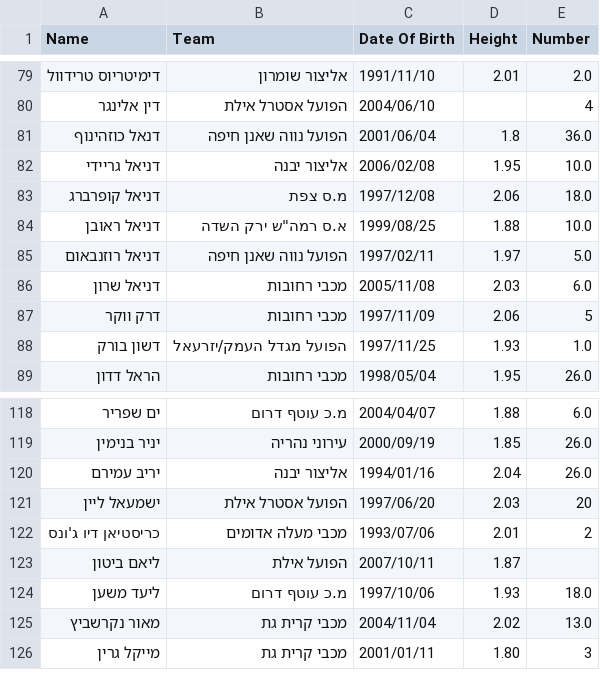
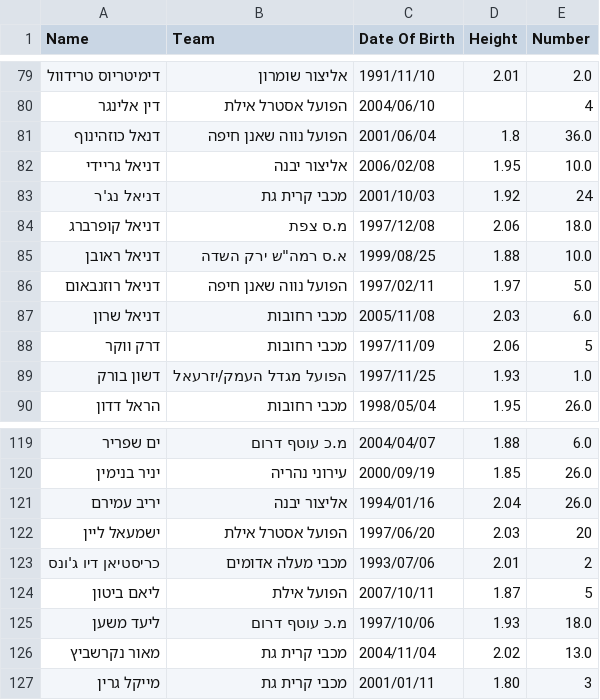
Before and after one commit to navonn3/leumit_db, a CSV file: data/leumit/leumit_player_details.csv, drawn as a sheet; only a part is shown, gaps mark what is left out.

```diff
--- a/data/leumit/leumit_player_details.csv
+++ b/data/leumit/leumit_player_details.csv
@@ -82,2 +82,3 @@
 דניאל גריידי,אליצור יבנה,2006/02/08,1.95,10.0
+דניאל נג'ר,מכבי קרית גת,2001/10/03,1.92,24
 דניאל קופרברג,מ.ס צפת,1997/12/08,2.06,18.0
@@ -122,3 +123,3 @@
 כריסטיאן דיו ג'ונס,מכבי מעלה אדומים,1993/07/06,2.01,2
-ליאם ביטון,הפועל אילת,2007/10/11,1.87,
+ליאם ביטון,הפועל אילת,2007/10/11,1.87,5
 ליעד משען,מ.כ עוטף דרום,1997/10/06,1.93,18.0
```
Also changed, not shown: data/leumit/leumit_player_history.csv, 1 other file.
